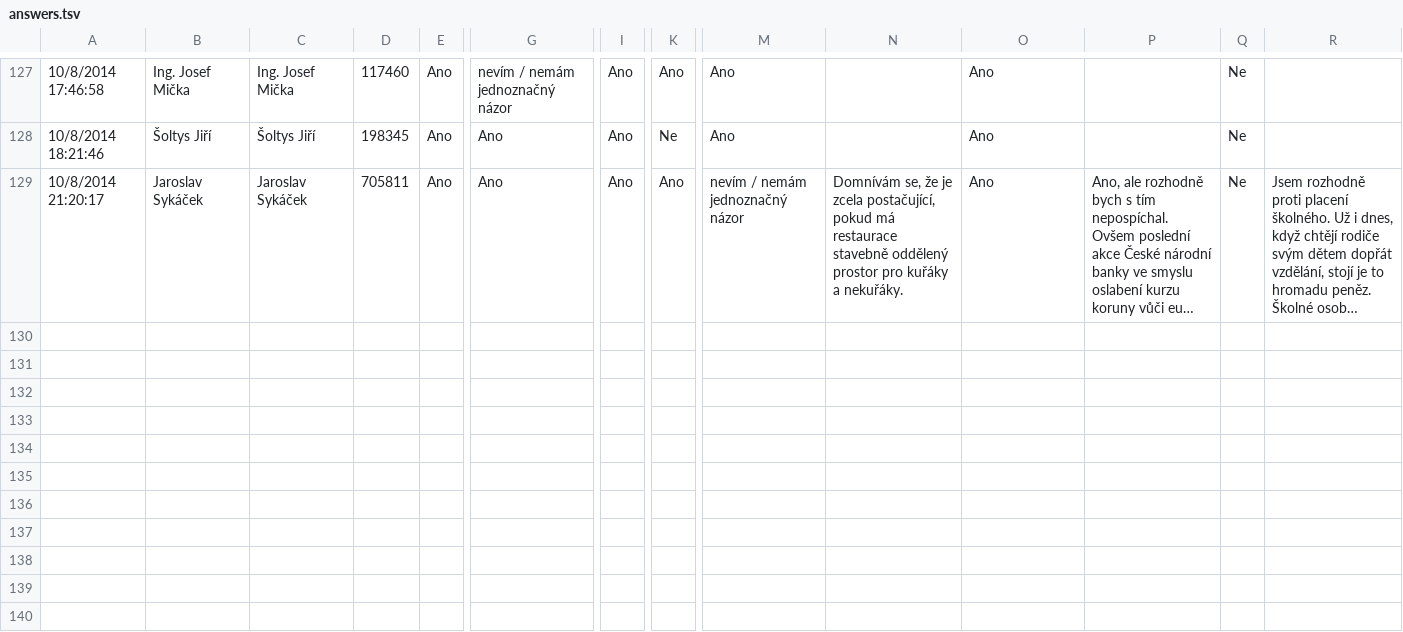
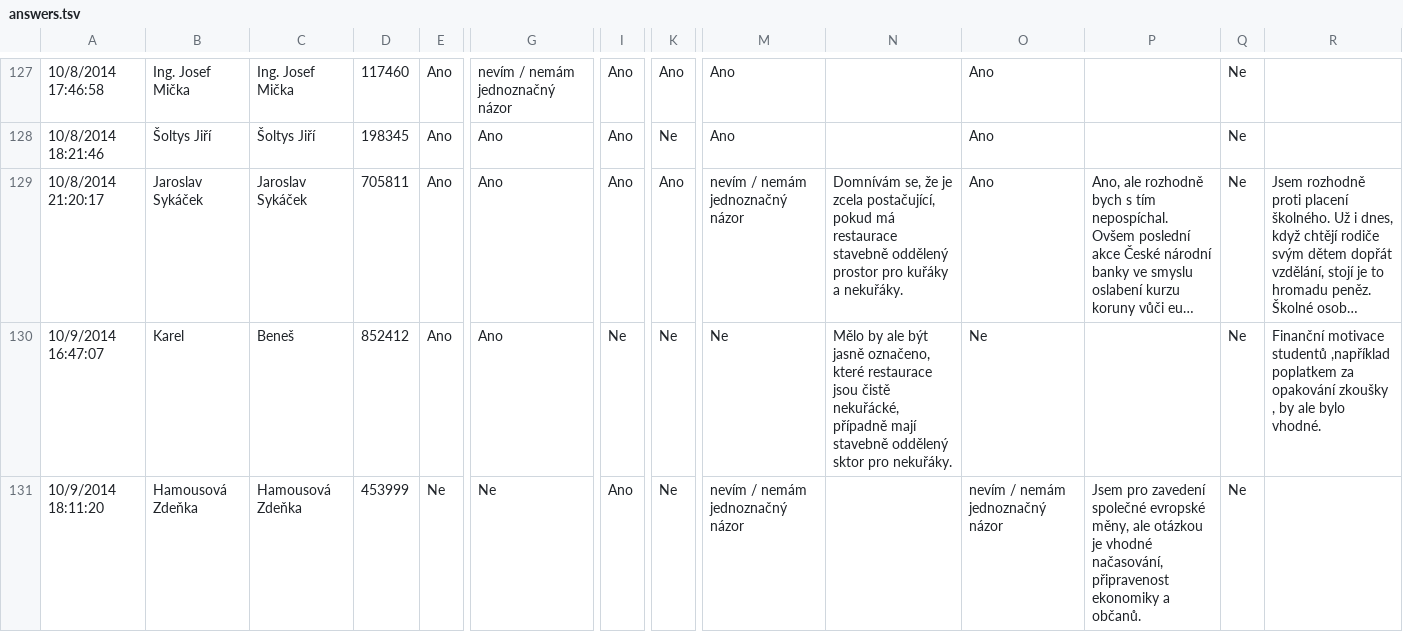
Before and after one commit to KohoVolit/vaa2012-2, a TSV file: www/senat-2014/backend/source/answers.tsv, drawn as a sheet; only a part is shown, gaps mark what is left out; long unchanged cells end in …; rows hold the shown columns only; the diff names each change by its address in the sheet, - before the commit and + after, or states it on an @@ line.

Commit message:
senate new a

```diff
--- a/www/senat-2014/backend/source/answers.tsv
+++ b/www/senat-2014/backend/source/answers.tsv
+row 130: 10/9/2014 16:47:07 | Karel | Beneš | 852412 | Ano | Ano | Ne | Ne | Ne | Mělo by ale být jasně označeno, které restaurace jsou čistě nekuřácké, případně mají stavebně oddělený sktor pro nekuřáky. | Ne |  | Ne | Finanční motivace studentů ,například poplatkem za opakování zkoušky , by ale bylo vhodné.
+row 131: 10/9/2014 18:11:20 | Hamousová Zdeňka | Hamousová Zdeňka | 453999 | Ne | Ne | Ano | Ne | nevím / nemám jednoznačný názor |  | nevím / nemám jednoznačný názor | Jsem pro zavedení společné evropské měny, ale otázkou je vhodné načasování, připravenost ekonomiky a občanů. | Ne
```
Also changed, not shown: 8 other files.
